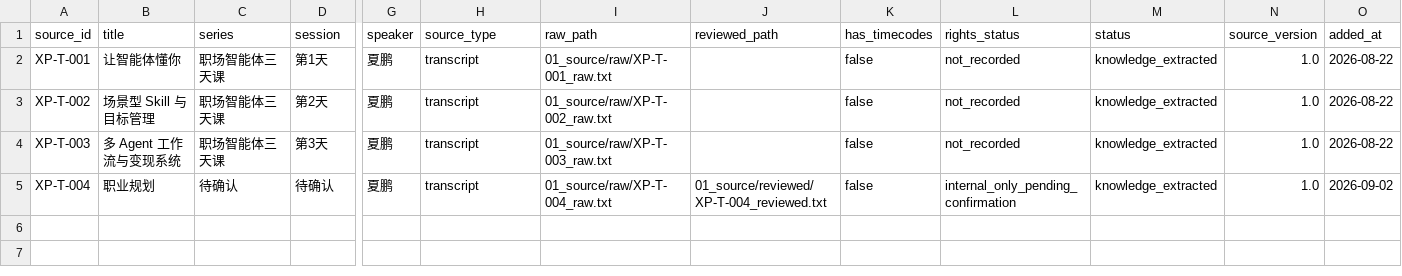
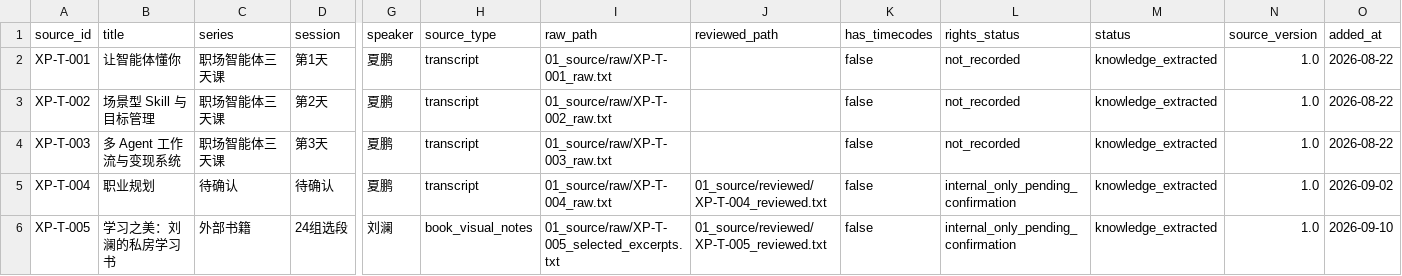
Before and after one commit to daffnjk/xia-peng-method-skills, a CSV file: 01_source/manifest.csv, drawn as a sheet; only a part is shown, gaps mark what is left out; rows hold the shown columns only; the diff names each change by its address in the sheet, - before the commit and + after, or states it on an @@ line.

Commit message:
feat: extract Learning Beauty principles and stage attributed learning skill

```diff
--- a/01_source/manifest.csv
+++ b/01_source/manifest.csv
+row 6: XP-T-005 | 学习之美：刘澜的私房学习书 | 外部书籍 | 24组选段 | 刘澜 | book_visual_notes | 01_source/raw/XP-T-005_selected_excerpts.txt | 01_source/reviewed/XP-T-005_reviewed.txt | false | internal_only_pending_confirmation | knowledge_extracted | 1.0 | 2026-09-10
```
Also changed, not shown: 10 other files.
